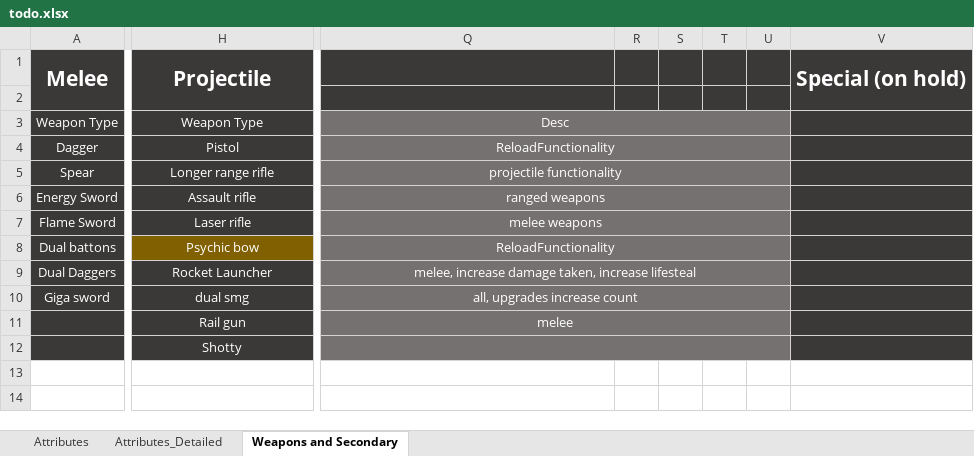
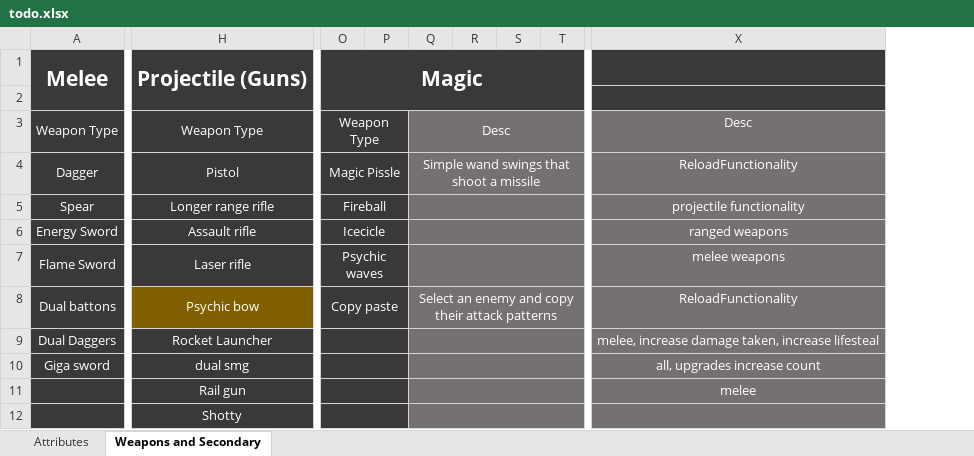
Before and after one commit to Edrito/Runefire, an Excel workbook: plans/todo.xlsx, sheet Weapons and Secondary, drawn as a sheet; only a part is shown, gaps mark what is left out; values as stored, in another font and other column widths than the file's, no borders; removed rows and columns are numbered as before the commit, all else as after; the diff covers the shown part only; the diff names each change by its address in the sheet, - before the commit and + after, or states it on an @@ line.

```diff
--- a/plans/todo.xlsx (sheet Weapons and Secondary)
+++ b/plans/todo.xlsx (sheet Weapons and Secondary)
-sheet tab: Attributes_Detailed
+column O, rows 1-8: Magic |  | Weapon Type | Magic Pissle | Fireball | Icecicle | Psychic waves | Copy paste
+column P, empty
+column Q, rows 3-8: Desc | Simple wand swings that shoot a missile |  |  |  | Select an enemy and copy their attack patterns
+column R, empty
+column S, empty
+column T, empty
-column R, empty
-column S, empty
-column T, empty
-column U, empty
-column V, row 1: Special (on hold)
-H1: Projectile
+H1: Projectile (Guns)
-Q3:U3 merged
-Q4:U4 merged
-Q5:U5 merged
-Q6:U6 merged
-Q7:U7 merged
-Q8:U8 merged
-Q9:U9 merged
-Q10:U10 merged
-Q11:U11 merged
-Q12:U12 merged
```
Also changed, not shown: 1 added column elsewhere in this sheet, sheet Attributes, 3 other files.
